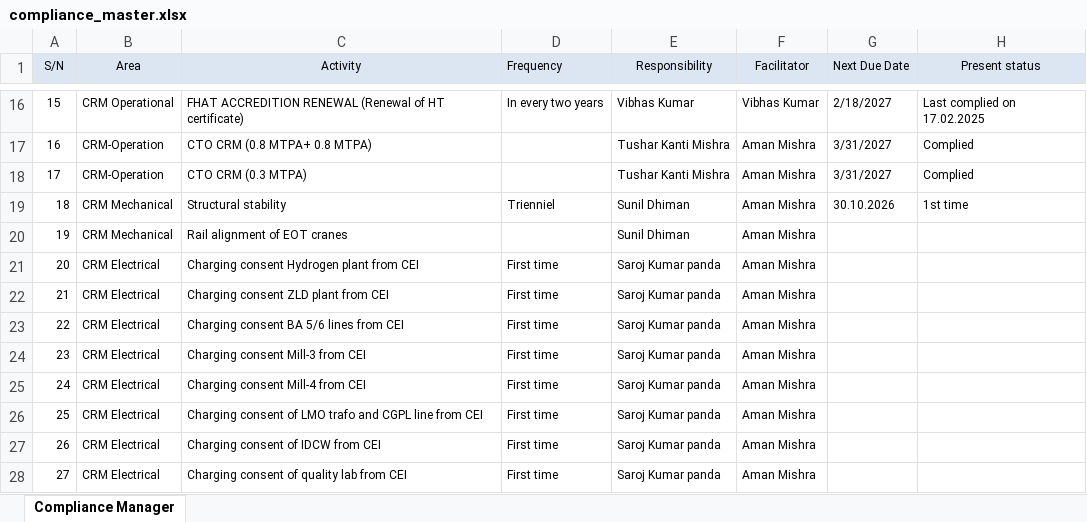
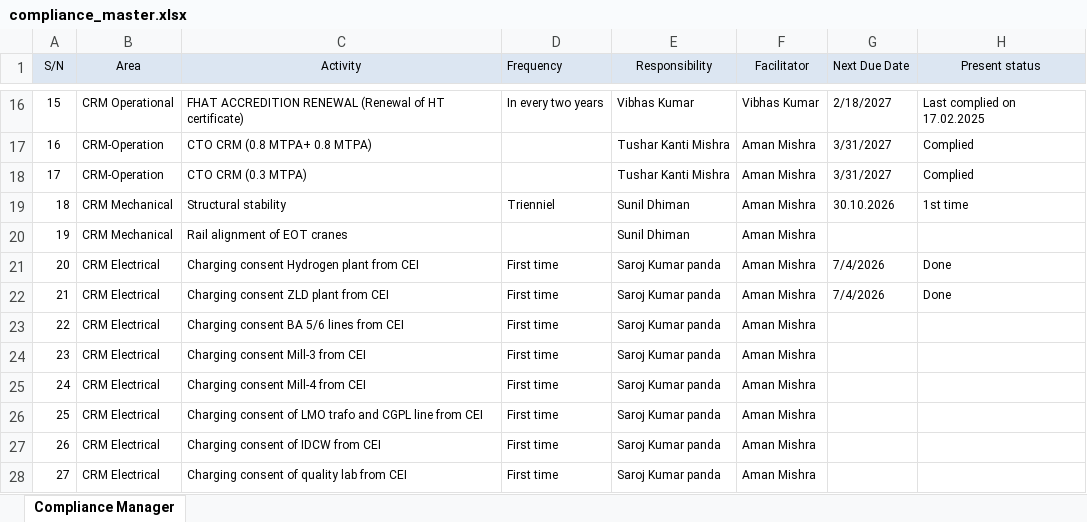
Before and after one commit to Ruchi11092002/CRM-COMPLIANCE-PORTAL, an Excel workbook: Data/compliance_master.xlsx, sheet Compliance Manager, drawn as a sheet; only a part is shown, gaps mark what is left out; values as stored, in another font and other column widths than the file's, no borders; the diff names each change by its address in the sheet, - before the commit and + after, or states it on an @@ line.

Commit message:
Auto-sync compliance_master.xlsx from OneDrive

```diff
--- a/Data/compliance_master.xlsx (sheet Compliance Manager)
+++ b/Data/compliance_master.xlsx (sheet Compliance Manager)
-G21:G22 (Next Due Date): (empty)
+G21:G22 (Next Due Date): 7/4/2026
-H21:H22 (Present status): (empty)
+H21:H22 (Present status): Done
```
